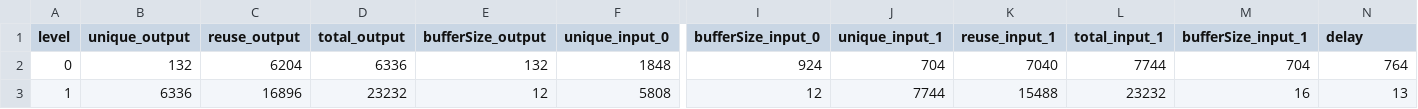
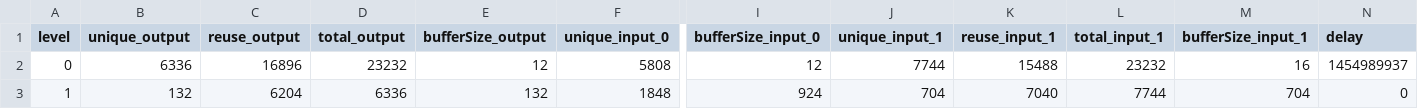
Before and after one commit to Reconfigurable-Computing/DataflowAnalysisBasedOnSpatialTimeTransfomation, a CSV file: result.csv, drawn as a sheet; only a part is shown, gaps mark what is left out; removed rows and columns are numbered as before the commit, all else as after; rows hold the shown columns only; the diff names each change by its address in the sheet, - before the commit and + after, or states it on an @@ line.

Commit message:
20230421 peutil repair delay comp error

```diff
--- a/result.csv
+++ b/result.csv
-row 2: 0 | 132 | 6204 | 6336 | 132 | 1848 | 924 | 704 | 7040 | 7744 | 704 | 764
-A2 (level): 1
+A2 (level): 0
-N2 (delay): 13
+N2 (delay): 1454989937
+row 3: 1 | 132 | 6204 | 6336 | 132 | 1848 | 924 | 704 | 7040 | 7744 | 704 | 0
```
Also changed, not shown: 13 other files.
